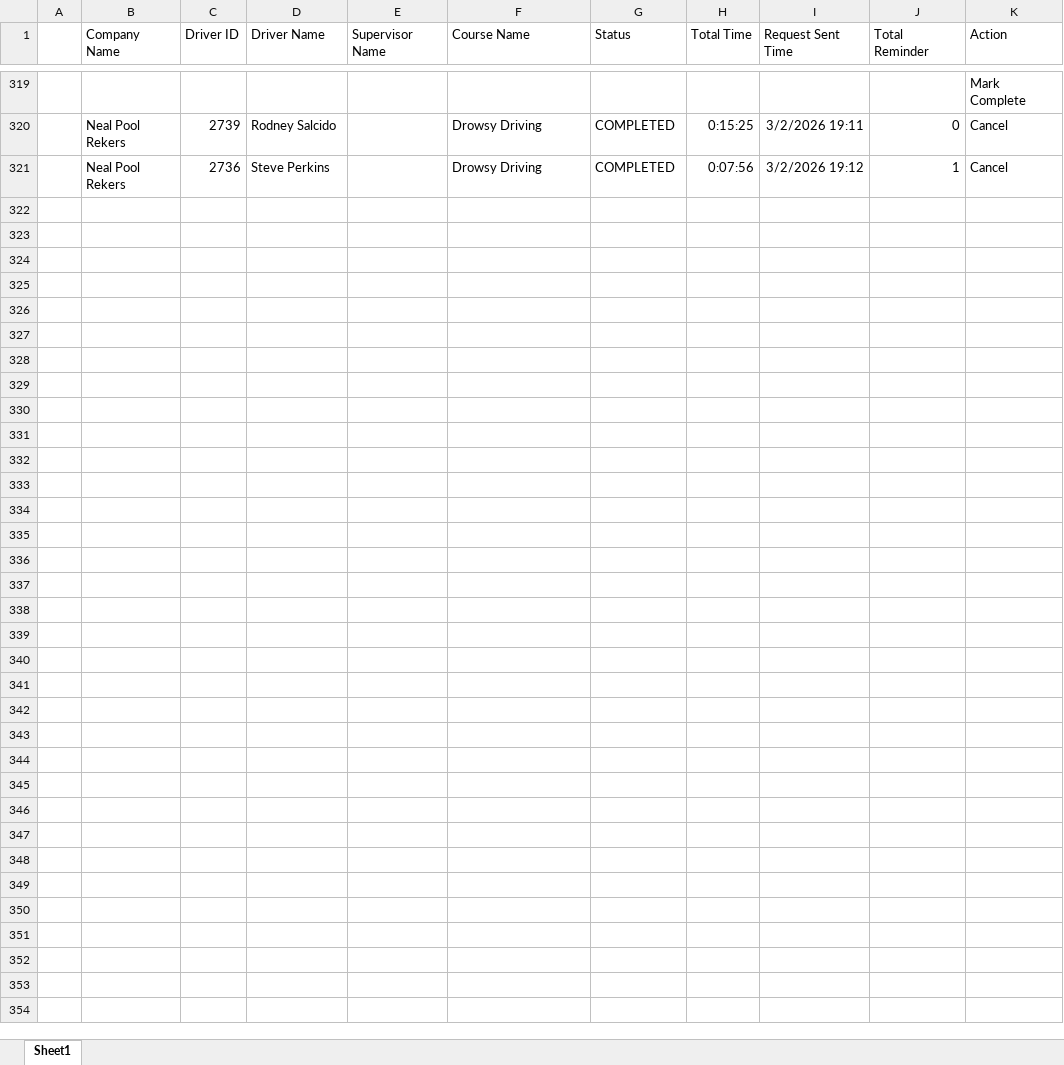
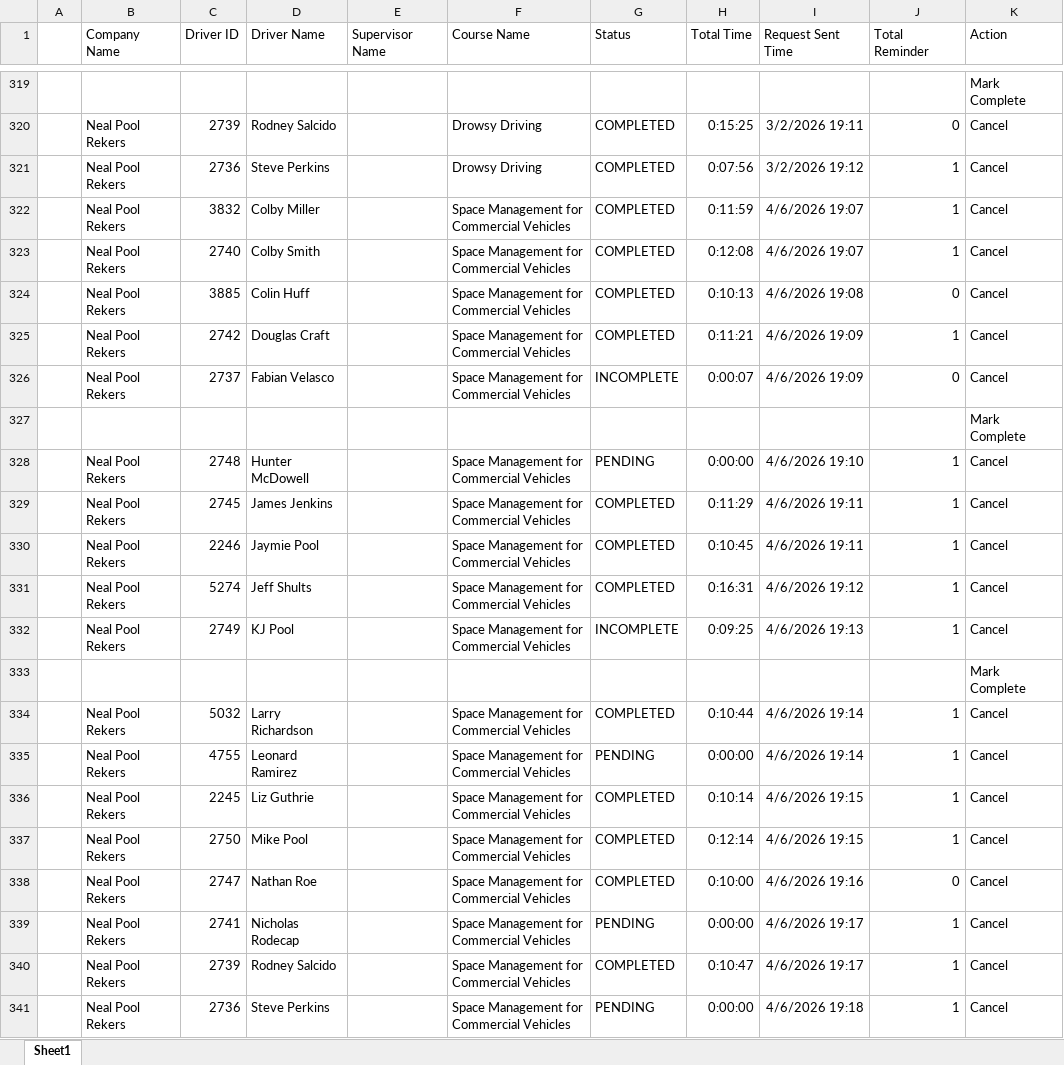
Before and after one commit to jmullins-DEN/neal-pool, an Excel workbook: training.xlsx, sheet Sheet1, drawn as a sheet; only a part is shown, gaps mark what is left out; values as stored, in another font and other column widths than the file's, no borders; the diff names each change by its address in the sheet, - before the commit and + after, or states it on an @@ line.

```diff
--- a/training.xlsx (sheet Sheet1)
+++ b/training.xlsx (sheet Sheet1)
+row 322:  | Neal Pool Rekers | 3832 | Colby Miller |  | Space Management for Commercial Vehicles | COMPLETED | 0:11:59 | 4/6/2026 19:07 | 1 | Cancel
+row 323:  | Neal Pool Rekers | 2740 | Colby Smith |  | Space Management for Commercial Vehicles | COMPLETED | 0:12:08 | 4/6/2026 19:07 | 1 | Cancel
+row 324:  | Neal Pool Rekers | 3885 | Colin Huff |  | Space Management for Commercial Vehicles | COMPLETED | 0:10:13 | 4/6/2026 19:08 | 0 | Cancel
+row 325:  | Neal Pool Rekers | 2742 | Douglas Craft |  | Space Management for Commercial Vehicles | COMPLETED | 0:11:21 | 4/6/2026 19:09 | 1 | Cancel
+row 326:  | Neal Pool Rekers | 2737 | Fabian Velasco |  | Space Management for Commercial Vehicles | INCOMPLETE | 0:00:07 | 4/6/2026 19:09 | 0 | Cancel
+row 327:  |  |  |  |  |  |  |  |  |  | Mark Complete
+row 328:  | Neal Pool Rekers | 2748 | Hunter McDowell |  | Space Management for Commercial Vehicles | PENDING | 0:00:00 | 4/6/2026 19:10 | 1 | Cancel
+row 329:  | Neal Pool Rekers | 2745 | James Jenkins |  | Space Management for Commercial Vehicles | COMPLETED | 0:11:29 | 4/6/2026 19:11 | 1 | Cancel
+row 330:  | Neal Pool Rekers | 2246 | Jaymie Pool |  | Space Management for Commercial Vehicles | COMPLETED | 0:10:45 | 4/6/2026 19:11 | 1 | Cancel
+row 331:  | Neal Pool Rekers | 5274 | Jeff Shults |  | Space Management for Commercial Vehicles | COMPLETED | 0:16:31 | 4/6/2026 19:12 | 1 | Cancel
+row 332:  | Neal Pool Rekers | 2749 | KJ Pool |  | Space Management for Commercial Vehicles | INCOMPLETE | 0:09:25 | 4/6/2026 19:13 | 1 | Cancel
+row 333:  |  |  |  |  |  |  |  |  |  | Mark Complete
+row 334:  | Neal Pool Rekers | 5032 | Larry Richardson |  | Space Management for Commercial Vehicles | COMPLETED | 0:10:44 | 4/6/2026 19:14 | 1 | Cancel
+row 335:  | Neal Pool Rekers | 4755 | Leonard Ramirez |  | Space Management for Commercial Vehicles | PENDING | 0:00:00 | 4/6/2026 19:14 | 1 | Cancel
+row 336:  | Neal Pool Rekers | 2245 | Liz Guthrie |  | Space Management for Commercial Vehicles | COMPLETED | 0:10:14 | 4/6/2026 19:15 | 1 | Cancel
+row 337:  | Neal Pool Rekers | 2750 | Mike Pool |  | Space Management for Commercial Vehicles | COMPLETED | 0:12:14 | 4/6/2026 19:15 | 1 | Cancel
+row 338:  | Neal Pool Rekers | 2747 | Nathan Roe |  | Space Management for Commercial Vehicles | COMPLETED | 0:10:00 | 4/6/2026 19:16 | 0 | Cancel
+row 339:  | Neal Pool Rekers | 2741 | Nicholas Rodecap |  | Space Management for Commercial Vehicles | PENDING | 0:00:00 | 4/6/2026 19:17 | 1 | Cancel
+row 340:  | Neal Pool Rekers | 2739 | Rodney Salcido |  | Space Management for Commercial Vehicles | COMPLETED | 0:10:47 | 4/6/2026 19:17 | 1 | Cancel
+row 341:  | Neal Pool Rekers | 2736 | Steve Perkins |  | Space Management for Commercial Vehicles | PENDING | 0:00:00 | 4/6/2026 19:18 | 1 | Cancel
```
Also changed, not shown: camera_events.xlsx.
